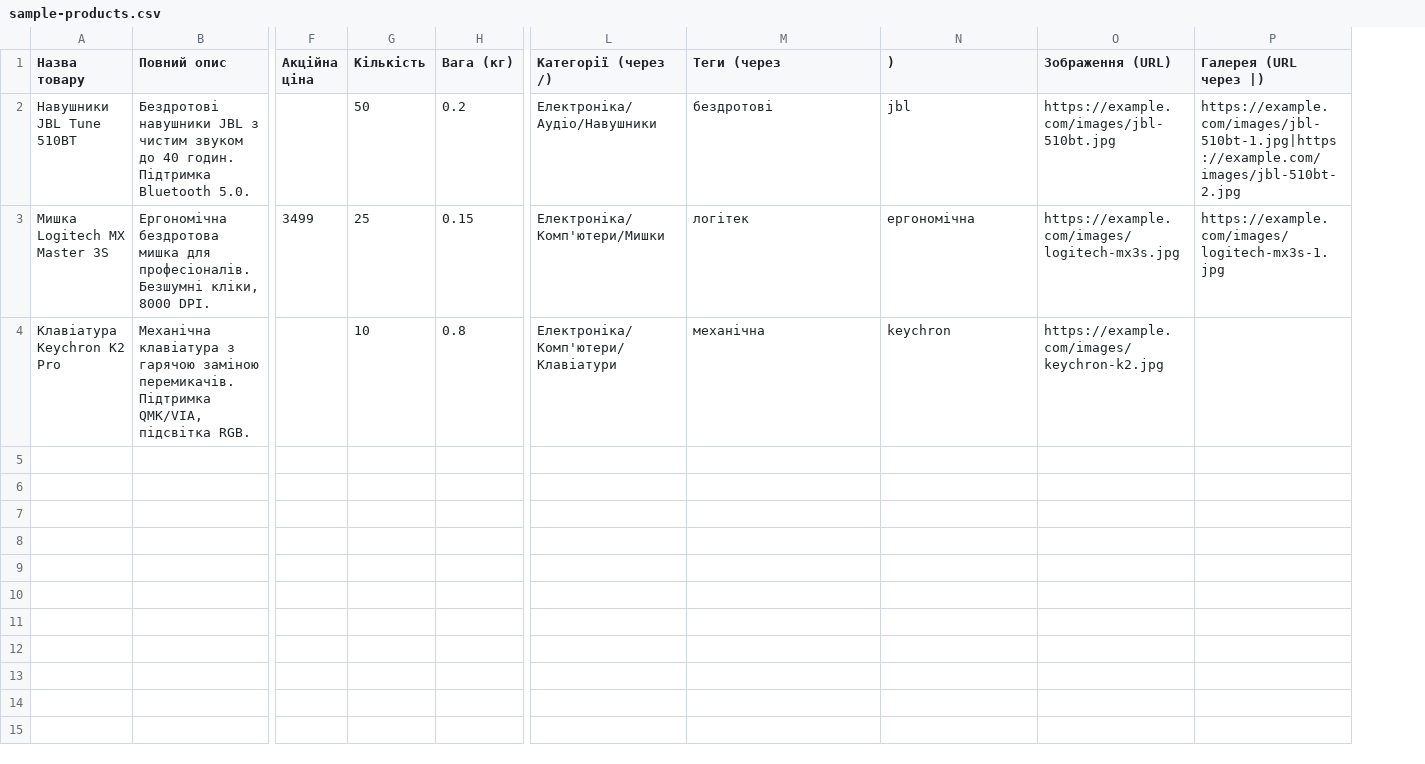
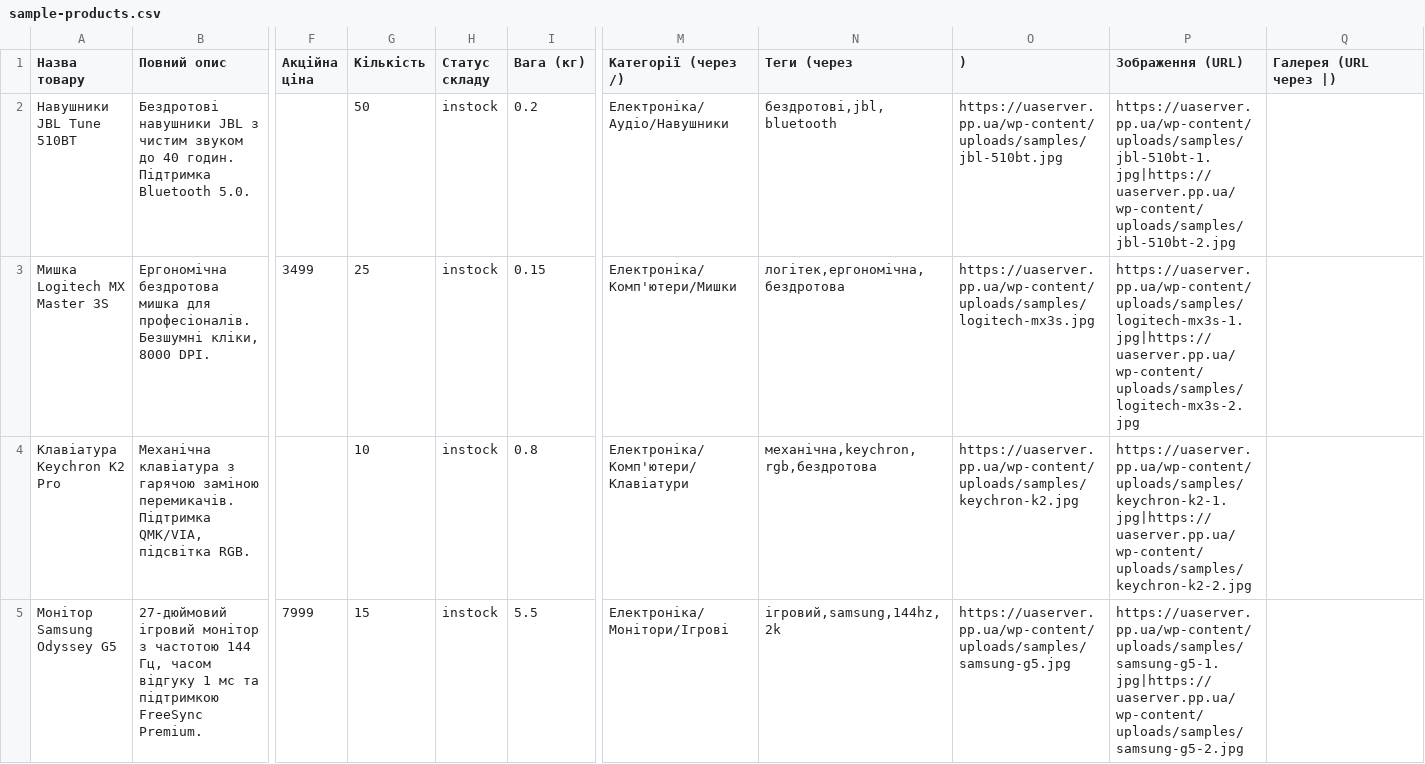
Before and after one commit to portallcomua/WooImpEx, a CSV file: sample-products.csv, drawn as a sheet; only a part is shown, gaps mark what is left out; addresses are those after the commit; rows hold the shown columns only; the diff names each change by its address in the sheet, - before the commit and + after, or states it on an @@ line.

Commit message:
Update sample-products.csv

```diff
--- a/sample-products.csv
+++ b/sample-products.csv
+column H (Статус складу), rows 2-4: all instock
-N2 (Теги (через): бездротові
+N2 (Теги (через): бездротові,jbl,bluetooth
-O2 ()): jbl
+O2 ()): https://uaserver.pp.ua/wp-content/uploads/samples/jbl-510bt.jpg
-P2 (Зображення (URL)): https://example.com/images/jbl-510bt.jpg
+P2 (Зображення (URL)): https://uaserver.pp.ua/wp-content/uploads/samples/jbl-510bt-1.jpg|https://uaserver.pp.ua/wp-content/uploads/samples/jbl-510bt-2.jpg
-Q2 (Галерея (URL через |)): https://example.com/images/jbl-510bt-1.jpg|https://example.com/images/jbl-510bt-2.jpg
+Q2 (Галерея (URL через |)): (empty)
-N3 (Теги (через): логітек
+N3 (Теги (через): логітек,ергономічна,бездротова
-O3 ()): ергономічна
+O3 ()): https://uaserver.pp.ua/wp-content/uploads/samples/logitech-mx3s.jpg
-P3 (Зображення (URL)): https://example.com/images/logitech-mx3s.jpg
+P3 (Зображення (URL)): https://uaserver.pp.ua/wp-content/uploads/samples/logitech-mx3s-1.jpg|https://uaserver.pp.ua/wp-content/uploads/samples/logitech-mx3s-2.jpg
-Q3 (Галерея (URL через |)): https://example.com/images/logitech-mx3s-1.jpg
+Q3 (Галерея (URL через |)): (empty)
-N4 (Теги (через): механічна
+N4 (Теги (через): механічна,keychron,rgb,бездротова
-O4 ()): keychron
+O4 ()): https://uaserver.pp.ua/wp-content/uploads/samples/keychron-k2.jpg
-P4 (Зображення (URL)): https://example.com/images/keychron-k2.jpg
+P4 (Зображення (URL)): https://uaserver.pp.ua/wp-content/uploads/samples/keychron-k2-1.jpg|https://uaserver.pp.ua/wp-content/uploads/samples/keychron-k2-2.jpg
+row 5: Монітор Samsung Odyssey G5 | 27-дюймовий ігровий монітор з частотою 144 Гц, часом відгуку 1 мс та підтримкою FreeSync Premium. | 7999 | 15 | instock | 5.5 | Електроніка/Монітори/Ігрові | ігровий,samsung,144hz,2k | https://uaserver.pp.ua/wp-content/uploads/samples/samsung-g5.jpg | https://uaserver.pp.ua/wp-content/uploads/samples/samsung-g5-1.jpg|https://uaserver.pp.ua/wp-content/uploads/samples/samsung-g5-2.jpg
```
